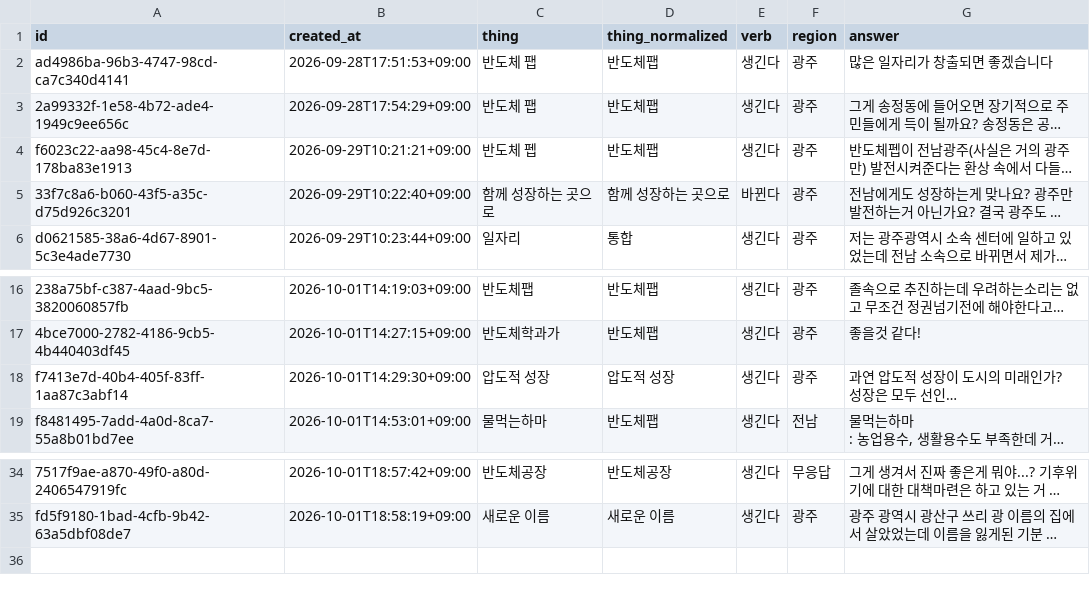
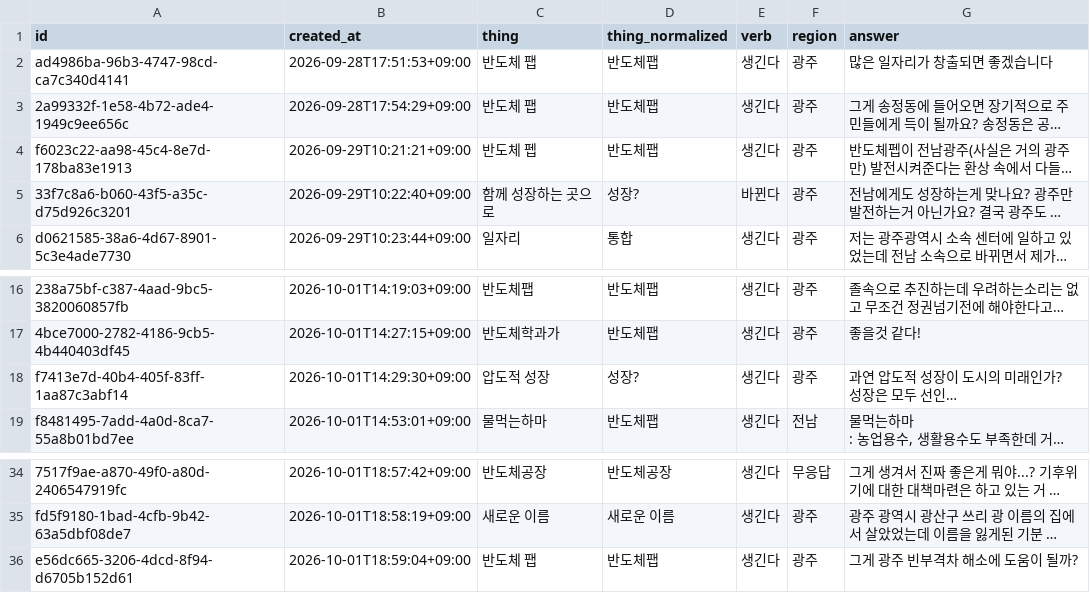
Before and after one commit to JuncholKimSo/saengginda, a CSV file: public/responses.csv, drawn as a sheet; only a part is shown, gaps mark what is left out; long unchanged cells end in …; the diff names each change by its address in the sheet, - before the commit and + after, or states it on an @@ line.

```diff
--- a/public/responses.csv
+++ b/public/responses.csv
-D5 (thing_normalized): 함께 성장하는 곳으로
+D5 (thing_normalized): 성장?
-D18 (thing_normalized): 압도적 성장
+D18 (thing_normalized): 성장?
+row 36: e56dc665-3206-4dcd-8f94-d6705b152d61 | 2026-10-01T18:59:04+09:00 | 반도체 팹 | 반도체팹 | 생긴다 | 광주 | 그게 광주 빈부격차 해소에 도움이 될까?
```
Also changed, not shown: 2 other files.
